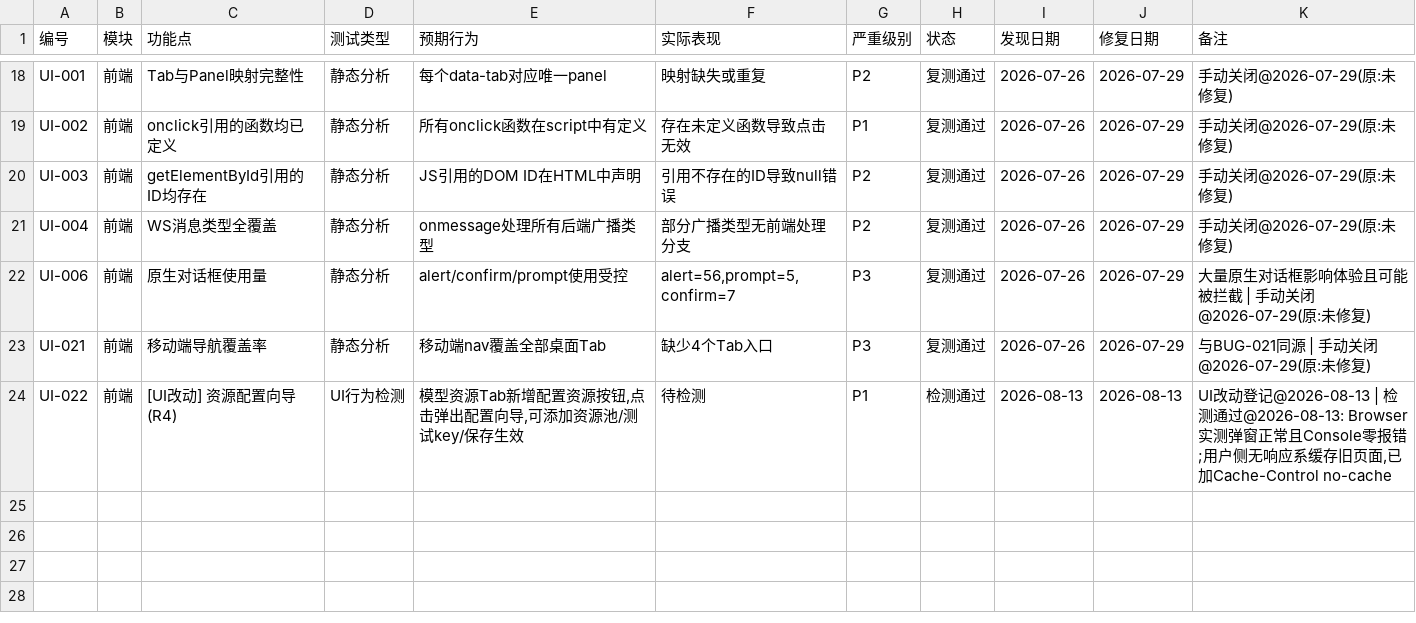
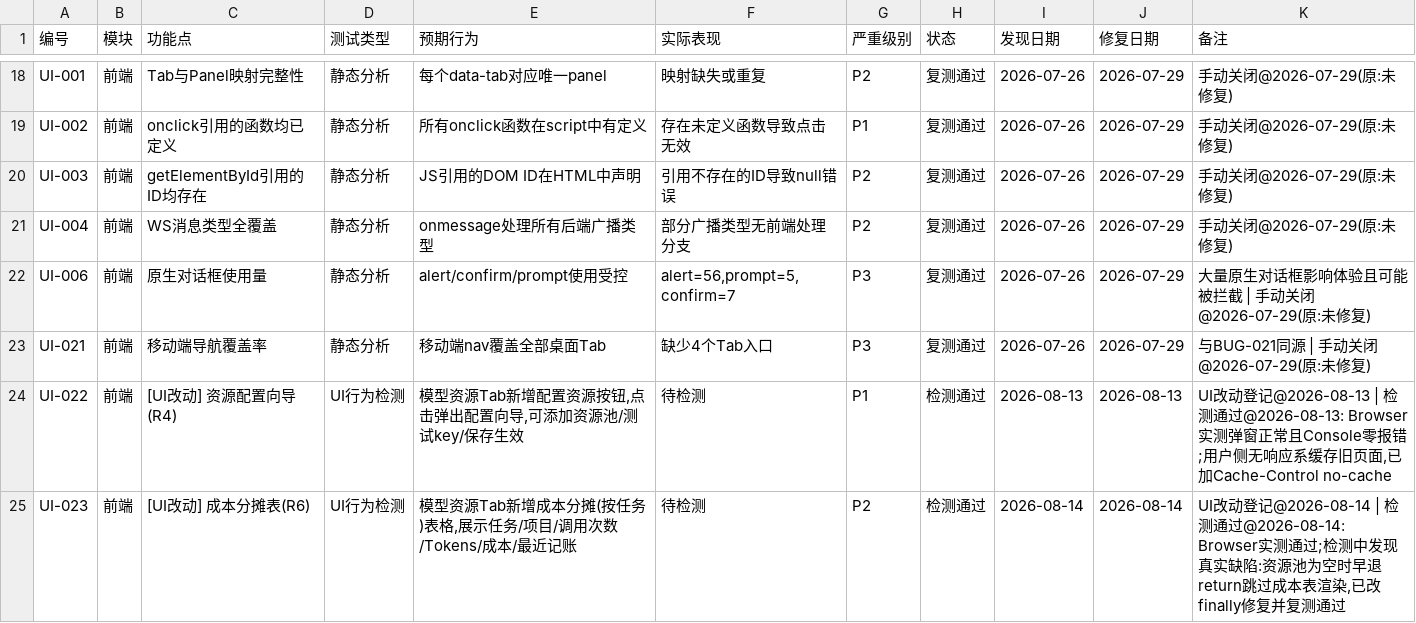
Before and after one commit to targalian/Personal-distributed-workstation, a CSV file: test_bug/test_checklist.csv, drawn as a sheet; only a part is shown, gaps mark what is left out.

```diff
--- a/test_bug/test_checklist.csv
+++ b/test_bug/test_checklist.csv
@@ -24 +24,2 @@ UI-021,前端,移动端导航覆盖率,静态分析,移动端nav覆盖全部桌
 UI-022,前端,[UI改动] 资源配置向导(R4),UI行为检测,"模型资源Tab新增配置资源按钮,点击弹出配置向导,可添加资源池/测试key/保存生效",待检测,P1,检测通过,2026-08-13,2026-08-13,"UI改动登记@2026-08-13 | 检测通过@2026-08-13: Browser实测弹窗正常且Console零报错;用户侧无响应系缓存旧页面,已加Cache-Control no-cache"
+UI-023,前端,[UI改动] 成本分摊表(R6),UI行为检测,"模型资源Tab新增成本分摊(按任务)表格,展示任务/项目/调用次数/Tokens/成本/最近记账",待检测,P2,检测通过,2026-08-14,2026-08-14,"UI改动登记@2026-08-14 | 检测通过@2026-08-14: Browser实测通过;检测中发现真实缺陷:资源池为空时早退return跳过成本表渲染,已改finally修复并复测通过"
```
Also changed, not shown: 6 other files.
